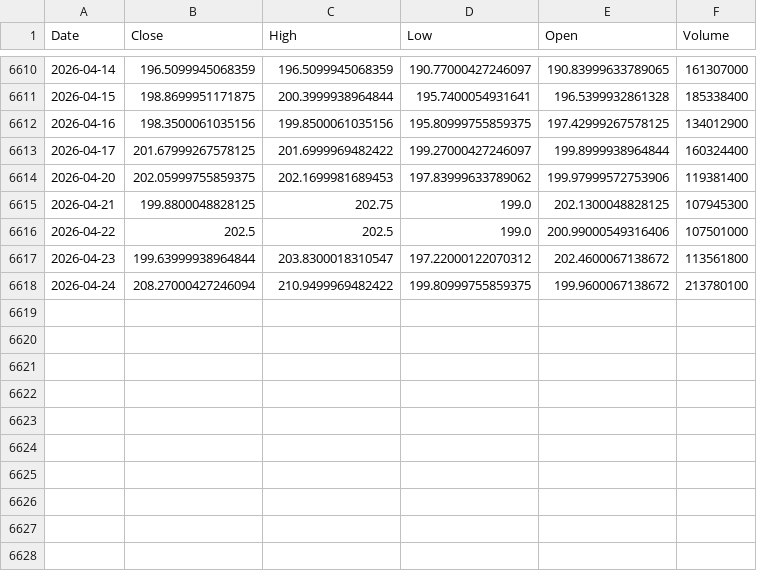
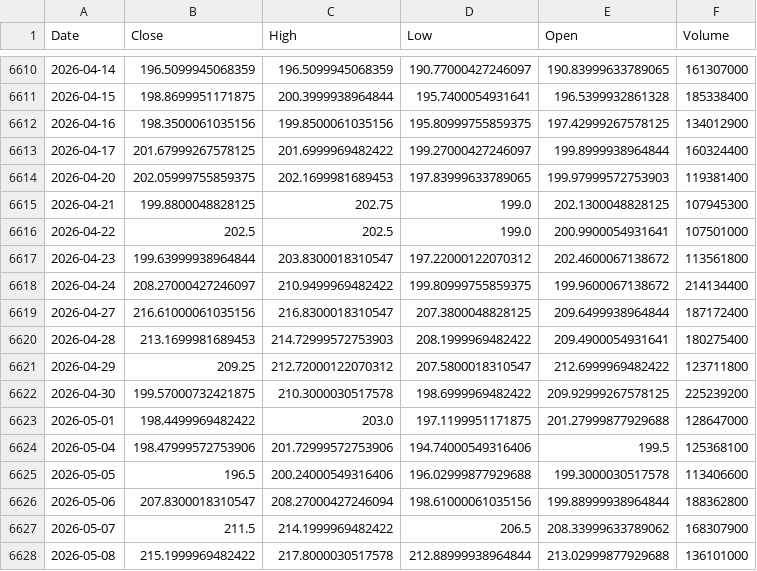
Before and after one commit to xiayawen/CoinProfit, a CSV file: price_cache/NVDA.csv, drawn as a sheet; only a part is shown, gaps mark what is left out.

```diff
--- a/price_cache/NVDA.csv
+++ b/price_cache/NVDA.csv
@@ -6613,6 +6613,16 @@ Date,Close,High,Low,Open,Volume
 2026-04-17,201.67999267578125,201.6999969482422,199.27000427246097,199.8999938964844,160324400
-2026-04-20,202.05999755859375,202.1699981689453,197.83999633789062,199.97999572753906,119381400
+2026-04-20,202.05999755859375,202.1699981689453,197.83999633789065,199.97999572753903,119381400
 2026-04-21,199.8800048828125,202.75,199.0,202.1300048828125,107945300
-2026-04-22,202.5,202.5,199.0,200.99000549316406,107501000
+2026-04-22,202.5,202.5,199.0,200.9900054931641,107501000
 2026-04-23,199.63999938964844,203.8300018310547,197.22000122070312,202.4600067138672,113561800
-2026-04-24,208.27000427246094,210.9499969482422,199.80999755859375,199.9600067138672,213780100
+2026-04-24,208.27000427246097,210.9499969482422,199.80999755859375,199.9600067138672,214134400
+2026-04-27,216.61000061035156,216.8300018310547,207.3800048828125,209.6499938964844,187172400
+2026-04-28,213.1699981689453,214.72999572753903,208.1999969482422,209.4900054931641,180275400
+2026-04-29,209.25,212.72000122070312,207.5800018310547,212.6999969482422,123711800
+2026-04-30,199.57000732421875,210.3000030517578,198.6999969482422,209.92999267578125,225239200
+2026-05-01,198.4499969482422,203.0,197.1199951171875,201.27999877929688,128647000
+2026-05-04,198.47999572753906,201.72999572753906,194.74000549316406,199.5,125368100
+2026-05-05,196.5,200.24000549316406,196.02999877929688,199.3000030517578,113406600
+2026-05-06,207.8300018310547,208.27000427246094,198.61000061035156,199.88999938964844,188362800
+2026-05-07,211.5,214.1999969482422,206.5,208.33999633789062,168307900
+2026-05-08,215.1999969482422,217.8000030517578,212.88999938964844,213.02999877929688,136101000
```
Also changed, not shown: data/AMZN_options.csv, data/GOOGL_common.csv, 32 other files.
